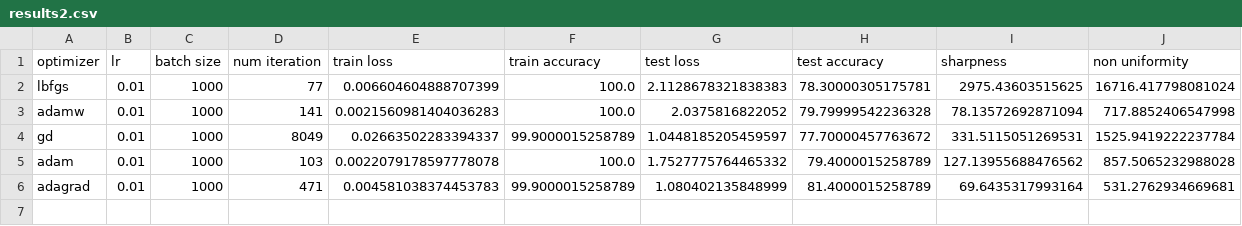
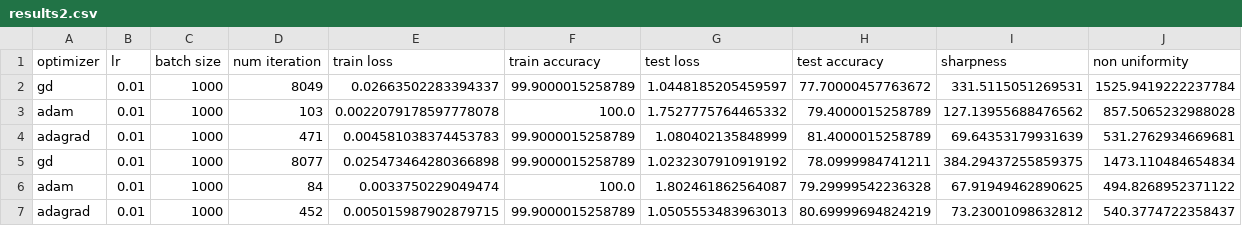
Before and after one commit to AdrienBertaud/OptimizationProject, a CSV file: sharpness/results2.csv, drawn as a sheet.

Commit message:
plot loss computed on all data

```diff
--- a/sharpness/results2.csv
+++ b/sharpness/results2.csv
@@ -1,6 +1,7 @@
 optimizer,lr,batch size,num iteration,train loss,train accuracy,test loss,test accuracy,sharpness,non uniformity
-lbfgs,0.01,1000,77,0.006604604888707399,100.0,2.1128678321838383,78.30000305175781,2975.43603515625,16716.417798081024
-adamw,0.01,1000,141,0.0021560981404036283,100.0,2.0375816822052,79.79999542236328,78.13572692871094,717.8852406547998
 gd,0.01,1000,8049,0.02663502283394337,99.9000015258789,1.0448185205459597,77.70000457763672,331.5115051269531,1525.9419222237784
 adam,0.01,1000,103,0.0022079178597778078,100.0,1.7527775764465332,79.4000015258789,127.13955688476562,857.5065232988028
-adagrad,0.01,1000,471,0.004581038374453783,99.9000015258789,1.080402135848999,81.4000015258789,69.6435317993164,531.2762934669681
+adagrad,0.01,1000,471,0.004581038374453783,99.9000015258789,1.080402135848999,81.4000015258789,69.64353179931639,531.2762934669681
+gd,0.01,1000,8077,0.025473464280366898,99.9000015258789,1.0232307910919192,78.0999984741211,384.29437255859375,1473.110484654834
+adam,0.01,1000,84,0.0033750229049474,100.0,1.802461862564087,79.29999542236328,67.91949462890625,494.8268952371122
+adagrad,0.01,1000,452,0.005015987902879715,99.9000015258789,1.0505553483963013,80.69999694824219,73.23001098632812,540.3774722358437
```
Also changed, not shown: 4 other files.
